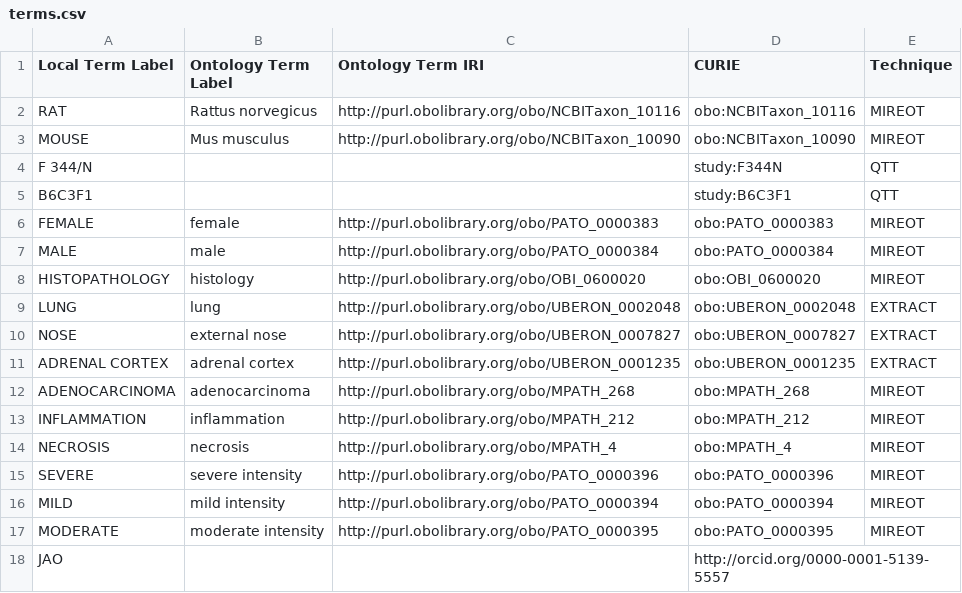
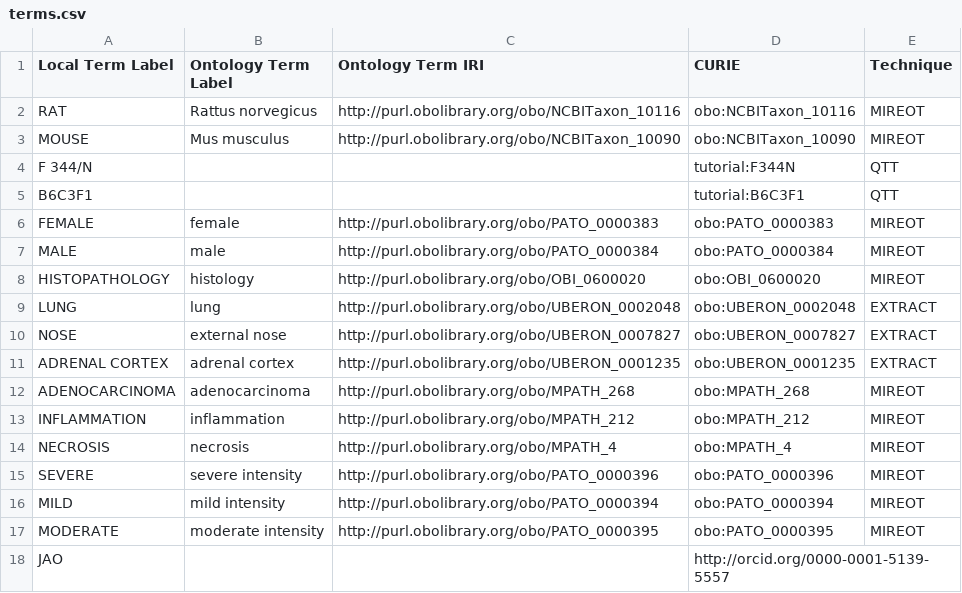
Before and after one commit to jamesaoverton/obo-tutorial, a CSV file: examples/terms.csv, drawn as a sheet.

```diff
--- a/examples/terms.csv
+++ b/examples/terms.csv
@@ -3,4 +3,4 @@ RAT,Rattus norvegicus,http://purl.obolibrary.org/obo/NCBITaxon_10116,obo:NCBITax
 MOUSE,Mus musculus,http://purl.obolibrary.org/obo/NCBITaxon_10090,obo:NCBITaxon_10090,MIREOT
-F 344/N,,,study:F344N,QTT
-B6C3F1,,,study:B6C3F1,QTT
+F 344/N,,,tutorial:F344N,QTT
+B6C3F1,,,tutorial:B6C3F1,QTT
 FEMALE,female,http://purl.obolibrary.org/obo/PATO_0000383,obo:PATO_0000383,MIREOT
```
Also changed, not shown: examples/data-after.csv, 6 other files.
